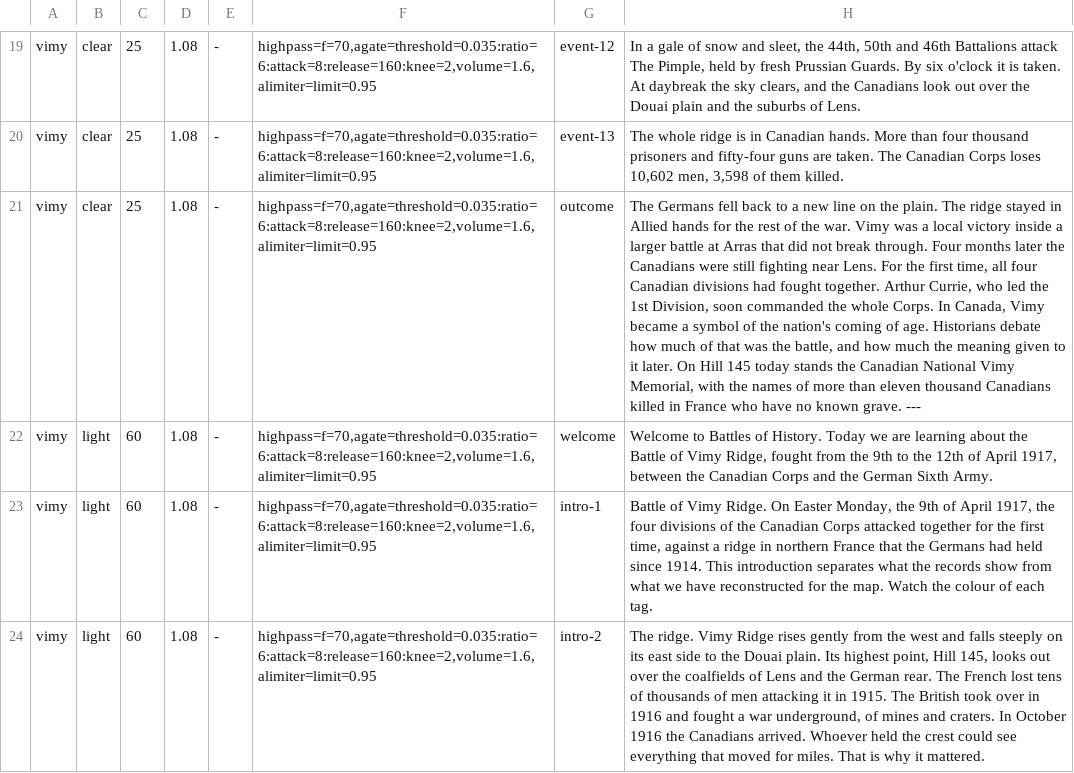
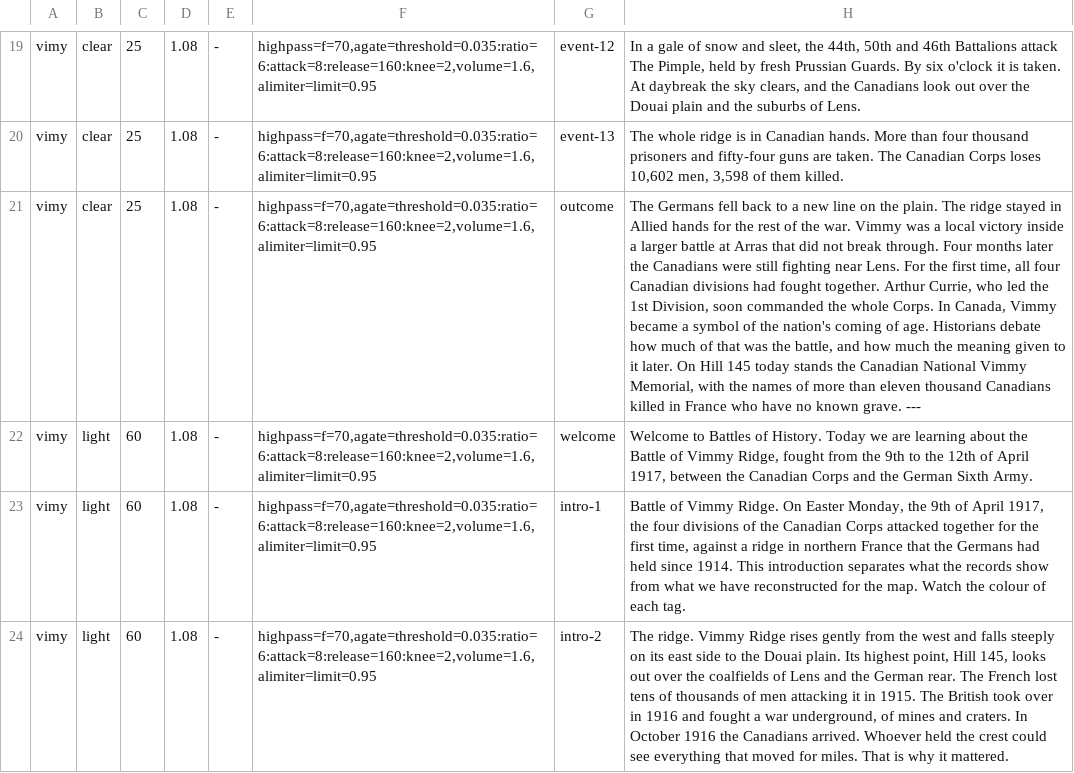
Before and after one commit to movieqst/MovieQuest, a TSV file: battlesofhistory/tools/vimy-voices-lines.tsv, drawn as a sheet; only a part is shown, gaps mark what is left out; the diff covers the shown part only; the diff names each change by its address in the sheet, - before the commit and + after, or states it on an @@ line.

```diff
--- a/battlesofhistory/tools/vimy-voices-lines.tsv
+++ b/battlesofhistory/tools/vimy-voices-lines.tsv
-H21: …the war. Vimy was a local victory inside a larger battle at Arras that did not break through. Four months later the Canadians were still fighting near Lens. For the first time, all four Canadian divisions had fought together. Arthur Currie, who led the 1st Division, soon commanded the whole Corps. In Canada, Vimy became a symbol of the nation's coming of age. Historians debate how much of that was the battle, and how much the meaning given to it later. On Hill 145 today stands the Canadian National Vimy Memorial, with…
+H21: …the war. Vimmy was a local victory inside a larger battle at Arras that did not break through. Four months later the Canadians were still fighting near Lens. For the first time, all four Canadian divisions had fought together. Arthur Currie, who led the 1st Division, soon commanded the whole Corps. In Canada, Vimmy became a symbol of the nation's coming of age. Historians debate how much of that was the battle, and how much the meaning given to it later. On Hill 145 today stands the Canadian National Vimmy Memorial, with…
-H22: …Battle of Vimy Ridge, fought…
+H22: …Battle of Vimmy Ridge, fought…
-H23: Battle of Vimy Ridge. On…
+H23: Battle of Vimmy Ridge. On…
-H24: The ridge. Vimy Ridge rises…
+H24: The ridge. Vimmy Ridge rises…
```
Also changed, not shown: 32 edited cells elsewhere in this file, 4 other files.
